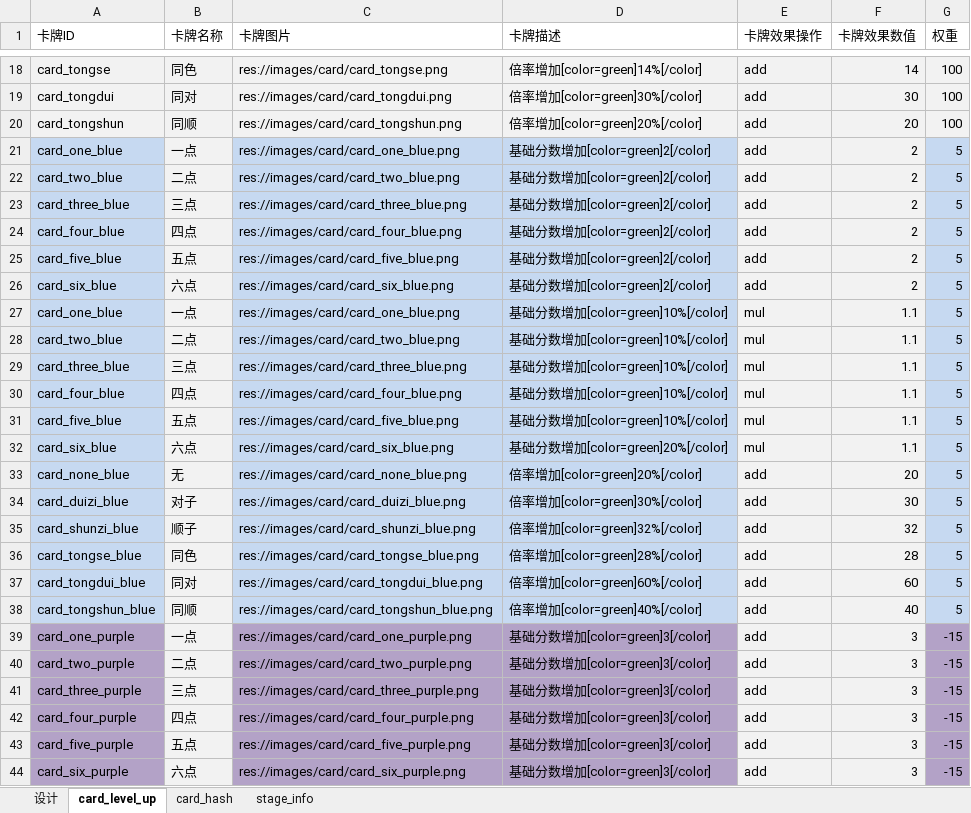
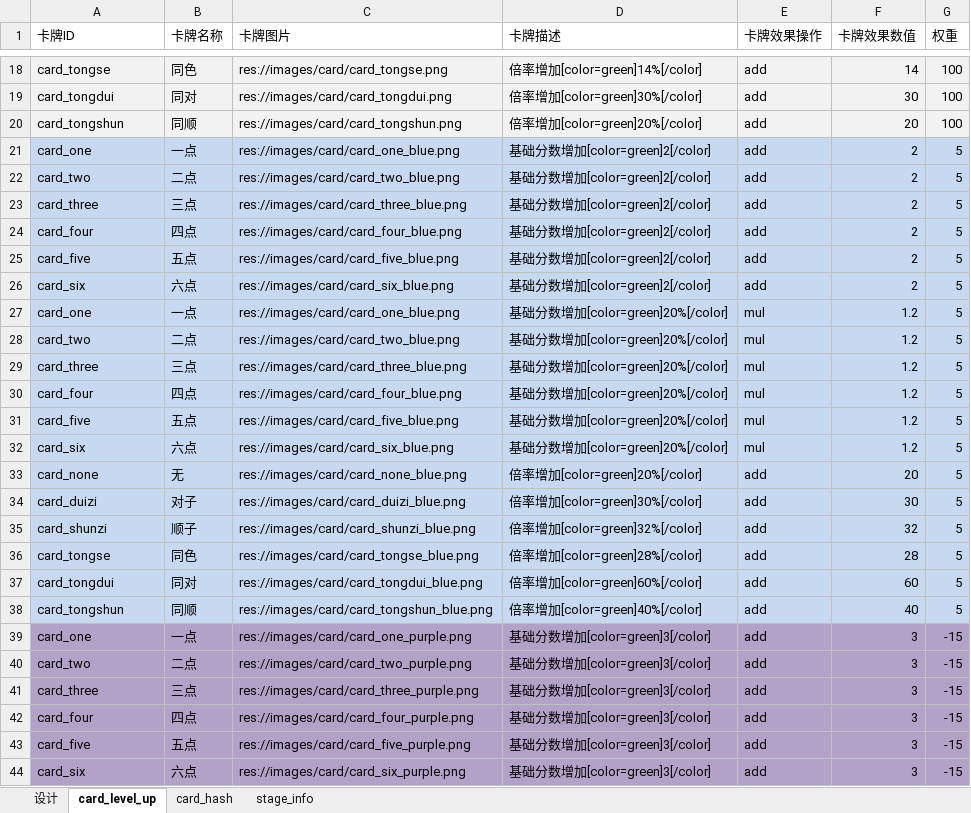
Before and after one commit to ivanbearcat/rogue_slg, an Excel workbook: config/config_table.xlsx, sheet card_level_up, drawn as a sheet; only a part is shown, gaps mark what is left out; values as stored, in another font and other column widths than the file's, no borders; the diff covers the shown part only; the diff names each change by its address in the sheet, - before the commit and + after, or states it on an @@ line.

```diff
--- a/config/config_table.xlsx (sheet card_level_up)
+++ b/config/config_table.xlsx (sheet card_level_up)
-A21 (卡牌ID): card_one_blue
+A21 (卡牌ID): card_one
-B21:B38 fill: #F2F2F2
+B21:B38 fill: #C6D9F1
-E21:F38 fill: #F2F2F2
+E21:F38 fill: #C6D9F1
-A22 (卡牌ID): card_two_blue
+A22 (卡牌ID): card_two
-A23 (卡牌ID): card_three_blue
+A23 (卡牌ID): card_three
-A24 (卡牌ID): card_four_blue
+A24 (卡牌ID): card_four
-A25 (卡牌ID): card_five_blue
+A25 (卡牌ID): card_five
-A26 (卡牌ID): card_six_blue
+A26 (卡牌ID): card_six
-A27 (卡牌ID): card_one_blue
+A27 (卡牌ID): card_one
-D27:D31 (卡牌描述): 基础分数增加[color=green]10%[/color]
+D27:D31 (卡牌描述): 基础分数增加[color=green]20%[/color]
-F27:F32 (卡牌效果数值): 1.1
+F27:F32 (卡牌效果数值): 1.2
-A28 (卡牌ID): card_two_blue
+A28 (卡牌ID): card_two
-A29 (卡牌ID): card_three_blue
+A29 (卡牌ID): card_three
-A30 (卡牌ID): card_four_blue
+A30 (卡牌ID): card_four
-A31 (卡牌ID): card_five_blue
+A31 (卡牌ID): card_five
-A32 (卡牌ID): card_six_blue
+A32 (卡牌ID): card_six
-A33 (卡牌ID): card_none_blue
+A33 (卡牌ID): card_none
-A34 (卡牌ID): card_duizi_blue
+A34 (卡牌ID): card_duizi
-A35 (卡牌ID): card_shunzi_blue
+A35 (卡牌ID): card_shunzi
-A36 (卡牌ID): card_tongse_blue
+A36 (卡牌ID): card_tongse
-A37 (卡牌ID): card_tongdui_blue
+A37 (卡牌ID): card_tongdui
-A38 (卡牌ID): card_tongshun_blue
+A38 (卡牌ID): card_tongshun
-A39 (卡牌ID): card_one_purple
+A39 (卡牌ID): card_one
-B39:B44 fill: #F2F2F2
+B39:B44 fill: #B3A2C7
-E39:F44 fill: #F2F2F2
+E39:F44 fill: #B3A2C7
-A40 (卡牌ID): card_two_purple
+A40 (卡牌ID): card_two
-A41 (卡牌ID): card_three_purple
+A41 (卡牌ID): card_three
-A42 (卡牌ID): card_four_purple
+A42 (卡牌ID): card_four
-A43 (卡牌ID): card_five_purple
+A43 (卡牌ID): card_five
-A44 (卡牌ID): card_six_purple
+A44 (卡牌ID): card_six
```
Also changed, not shown: 66 edited cells and cell formats elsewhere in this sheet, 27 other files.
